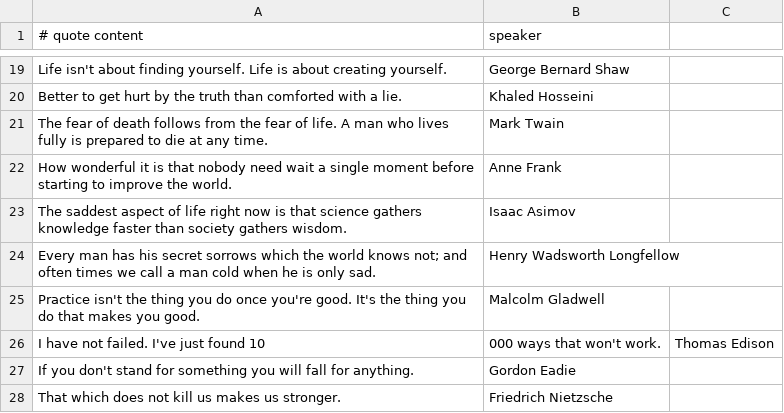
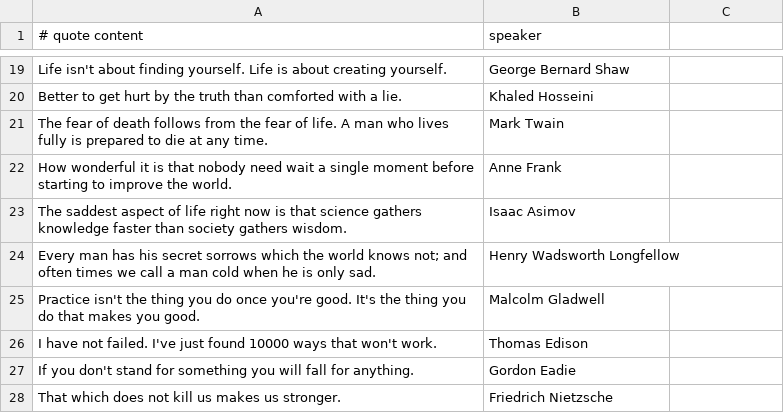
Before and after one commit to Jack1q/Quotecraft, a CSV file: Quotecraft/src/com/gmail/jackdonofrio12/quotes/life.csv, drawn as a sheet; only a part is shown, gaps mark what is left out; removed rows and columns are numbered as before the commit, all else as after; the diff names each change by its address in the sheet, - before the commit and + after, or states it on an @@ line.

Commit message:
removed comma to fix life.csv

```diff
--- a/Quotecraft/src/com/gmail/jackdonofrio12/quotes/life.csv
+++ b/Quotecraft/src/com/gmail/jackdonofrio12/quotes/life.csv
-row 26: I have not failed. I've just found 10 | 000 ways that won't work. | Thomas Edison
+row 26: I have not failed. I've just found 10000 ways that won't work. | Thomas Edison
```
